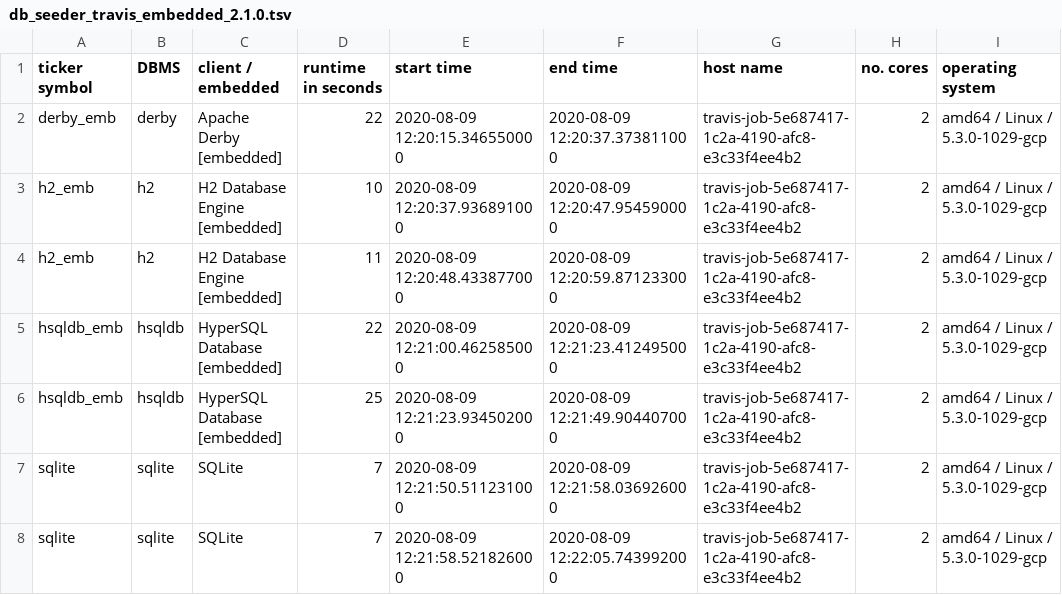
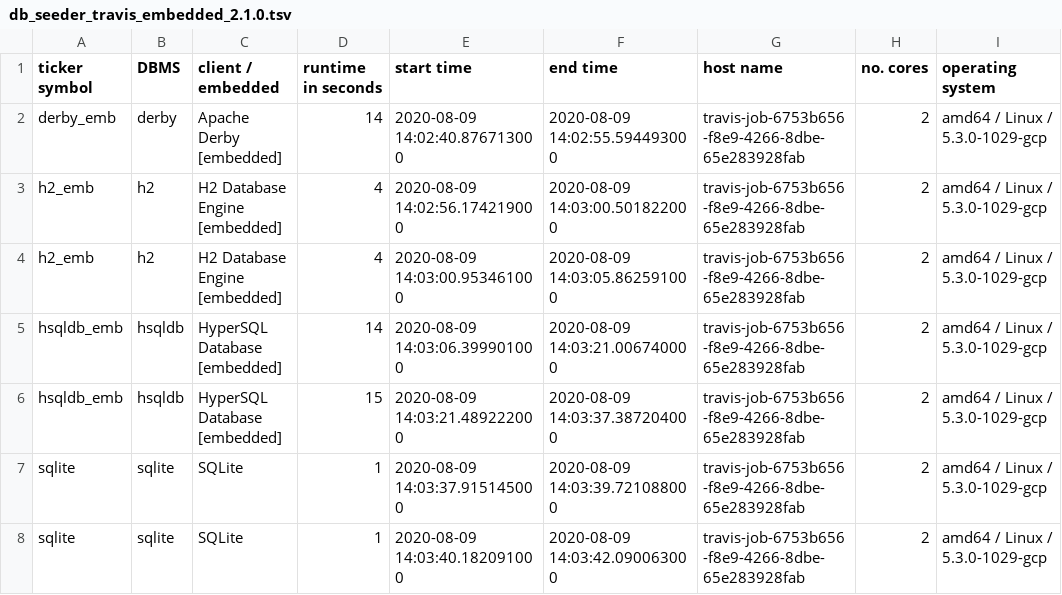
Before and after one commit to KonnexionsGmbH/db_seeder, a TSV file: resources/statistics/db_seeder_travis_embedded_2.1.0.tsv, drawn as a sheet.

Commit message:
Travis update: 09.08.2020 14:04:10 (Build 302)
[skip ci]

```diff
--- a/resources/statistics/db_seeder_travis_embedded_2.1.0.tsv
+++ b/resources/statistics/db_seeder_travis_embedded_2.1.0.tsv
@@ -1,8 +1,8 @@
 ticker symbol	DBMS	client / embedded	runtime in seconds	start time	end time	host name	no. cores	operating system
-derby_emb	derby	Apache Derby [embedded]	22	2020-08-09 12:20:15.346550000	2020-08-09 12:20:37.373811000	travis-job-5e687417-1c2a-4190-afc8-e3c33f4ee4b2	2	amd64 / Linux / 5.3.0-1029-gcp
-h2_emb	h2	H2 Database Engine [embedded]	10	2020-08-09 12:20:37.936891000	2020-08-09 12:20:47.954590000	travis-job-5e687417-1c2a-4190-afc8-e3c33f4ee4b2	2	amd64 / Linux / 5.3.0-1029-gcp
-h2_emb	h2	H2 Database Engine [embedded]	11	2020-08-09 12:20:48.433877000	2020-08-09 12:20:59.871233000	travis-job-5e687417-1c2a-4190-afc8-e3c33f4ee4b2	2	amd64 / Linux / 5.3.0-1029-gcp
-hsqldb_emb	hsqldb	HyperSQL Database [embedded]	22	2020-08-09 12:21:00.462585000	2020-08-09 12:21:23.412495000	travis-job-5e687417-1c2a-4190-afc8-e3c33f4ee4b2	2	amd64 / Linux / 5.3.0-1029-gcp
-hsqldb_emb	hsqldb	HyperSQL Database [embedded]	25	2020-08-09 12:21:23.934502000	2020-08-09 12:21:49.904407000	travis-job-5e687417-1c2a-4190-afc8-e3c33f4ee4b2	2	amd64 / Linux / 5.3.0-1029-gcp
-sqlite	sqlite	SQLite	7	2020-08-09 12:21:50.511231000	2020-08-09 12:21:58.036926000	travis-job-5e687417-1c2a-4190-afc8-e3c33f4ee4b2	2	amd64 / Linux / 5.3.0-1029-gcp
-sqlite	sqlite	SQLite	7	2020-08-09 12:21:58.521826000	2020-08-09 12:22:05.743992000	travis-job-5e687417-1c2a-4190-afc8-e3c33f4ee4b2	2	amd64 / Linux / 5.3.0-1029-gcp
+derby_emb	derby	Apache Derby [embedded]	14	2020-08-09 14:02:40.876713000	2020-08-09 14:02:55.594493000	travis-job-6753b656-f8e9-4266-8dbe-65e283928fab	2	amd64 / Linux / 5.3.0-1029-gcp
+h2_emb	h2	H2 Database Engine [embedded]	4	2020-08-09 14:02:56.174219000	2020-08-09 14:03:00.501822000	travis-job-6753b656-f8e9-4266-8dbe-65e283928fab	2	amd64 / Linux / 5.3.0-1029-gcp
+h2_emb	h2	H2 Database Engine [embedded]	4	2020-08-09 14:03:00.953461000	2020-08-09 14:03:05.862591000	travis-job-6753b656-f8e9-4266-8dbe-65e283928fab	2	amd64 / Linux / 5.3.0-1029-gcp
+hsqldb_emb	hsqldb	HyperSQL Database [embedded]	14	2020-08-09 14:03:06.399901000	2020-08-09 14:03:21.006740000	travis-job-6753b656-f8e9-4266-8dbe-65e283928fab	2	amd64 / Linux / 5.3.0-1029-gcp
+hsqldb_emb	hsqldb	HyperSQL Database [embedded]	15	2020-08-09 14:03:21.489222000	2020-08-09 14:03:37.387204000	travis-job-6753b656-f8e9-4266-8dbe-65e283928fab	2	amd64 / Linux / 5.3.0-1029-gcp
+sqlite	sqlite	SQLite	1	2020-08-09 14:03:37.915145000	2020-08-09 14:03:39.721088000	travis-job-6753b656-f8e9-4266-8dbe-65e283928fab	2	amd64 / Linux / 5.3.0-1029-gcp
+sqlite	sqlite	SQLite	1	2020-08-09 14:03:40.182091000	2020-08-09 14:03:42.090063000	travis-job-6753b656-f8e9-4266-8dbe-65e283928fab	2	amd64 / Linux / 5.3.0-1029-gcp
```
